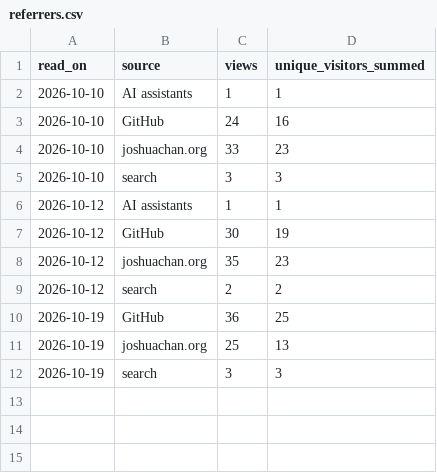
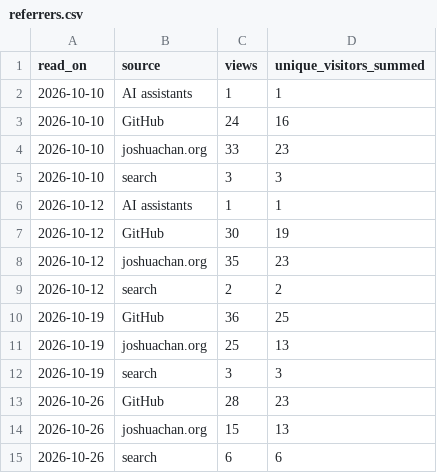
Before and after one commit to Allisterh/bayesian-macroeconometrics, a CSV file: .github/traffic/referrers.csv, drawn as a sheet; the diff names each change by its address in the sheet, - before the commit and + after, or states it on an @@ line.

```diff
--- a/.github/traffic/referrers.csv
+++ b/.github/traffic/referrers.csv
+row 13: 2026-10-26 | GitHub | 28 | 23
+row 14: 2026-10-26 | joshuachan.org | 15 | 13
+row 15: 2026-10-26 | search | 6 | 6
```
Also changed, not shown: .github/traffic/daily.csv, .github/traffic/paths.csv, 1 other file.
